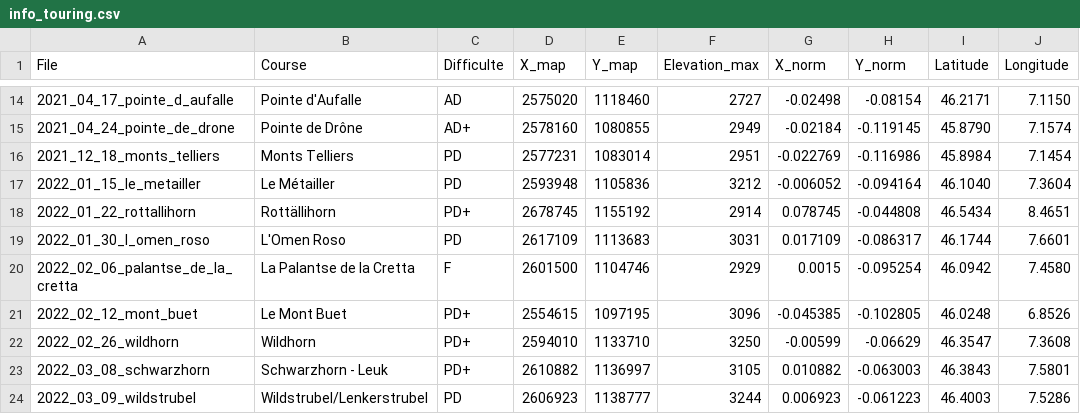
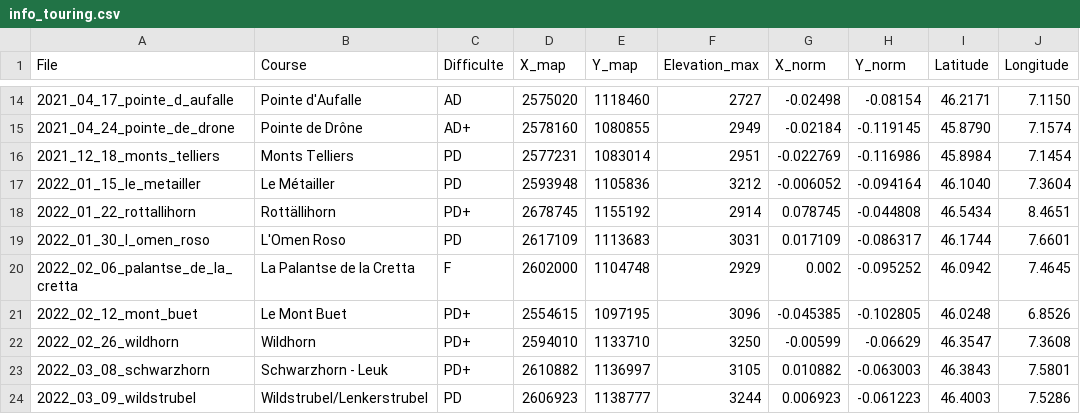
Before and after one commit to JeremyZuchuat/JeremyZuchuat.github.io, a CSV file: map/information/info_touring.csv, drawn as a sheet; only a part is shown, gaps mark what is left out; the diff names each change by its address in the sheet, - before the commit and + after, or states it on an @@ line.

```diff
--- a/map/information/info_touring.csv
+++ b/map/information/info_touring.csv
-D20 (X_map): 2601500
+D20 (X_map): 2602000
-E20 (Y_map): 1104746
+E20 (Y_map): 1104748
-G20 (X_norm): 0.0015
+G20 (X_norm): 0.002
-H20 (Y_norm): -0.095254
+H20 (Y_norm): -0.095252
-J20 (Longitude): 7.4580
+J20 (Longitude): 7.4645
```
Also changed, not shown: 1 other file.
